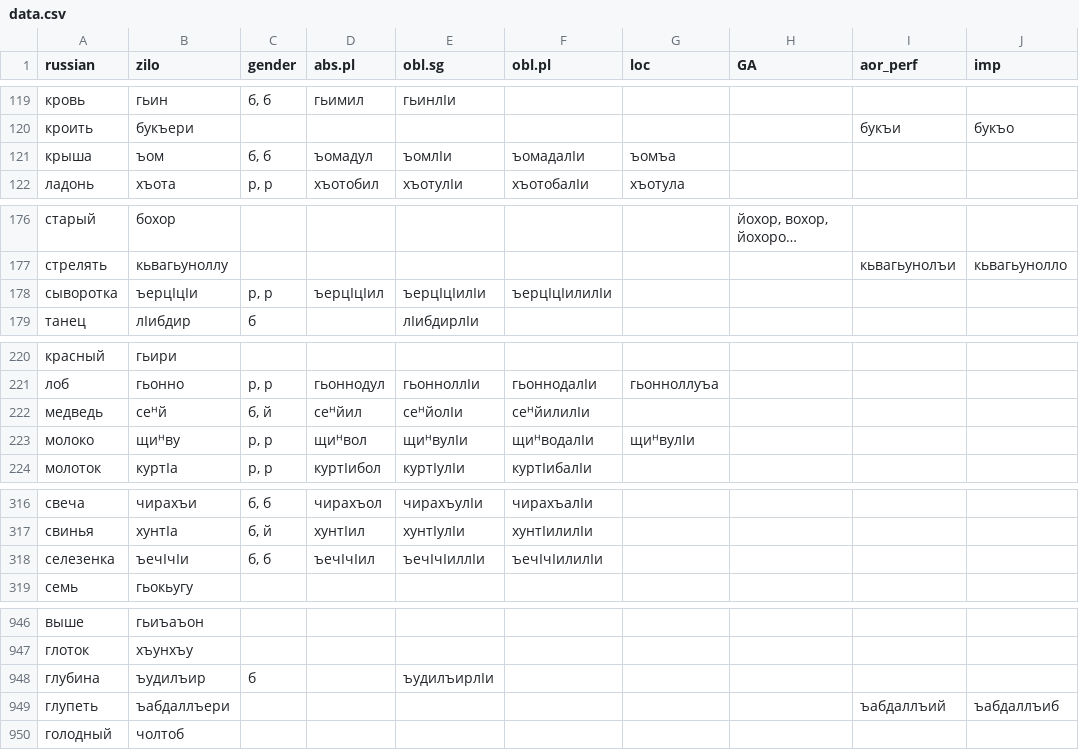
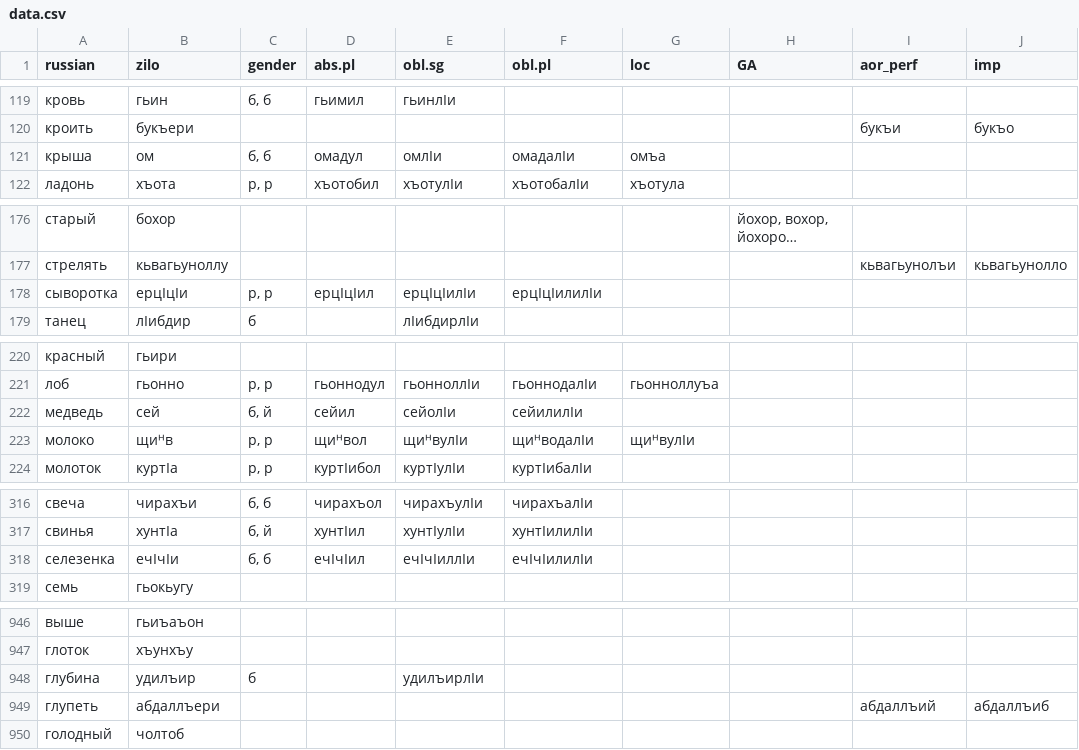
Before and after one commit to LingConLab/zilo_dictionary, a CSV file: data/data.csv, drawn as a sheet; only a part is shown, gaps mark what is left out; long unchanged cells end in …; the diff covers the shown part only.

```diff
--- a/data/data.csv
+++ b/data/data.csv
@@ -120,3 +120,3 @@ russian,zilo,gender,abs.pl,obl.sg,obl.pl,loc,GA,aor_perf,imp
 кроить,букъери,,,,,,,букъи,букъо
-крыша,ъом,"б, б",ъомадул,ъомлӏи,ъомадалӏи,ъомъа,,,
+крыша,ом,"б, б",омадул,омлӏи,омадалӏи,омъа,,,
 ладонь,хъота,"р, р",хъотобил,хъотулӏи,хъотобалӏи,хъотула,,,
@@ -177,3 +177,3 @@ russian,zilo,gender,abs.pl,obl.sg,obl.pl,loc,GA,aor_perf,imp
 стрелять,кьвагьуноллу,,,,,,,кьвагьунолъи,кьвагьунолло
-сыворотка,ъерцӏцӏи,"р, р",ъерцӏцӏил,ъерцӏцӏилӏи,ъерцӏцӏилилӏи,,,,
+сыворотка,ерцӏцӏи,"р, р",ерцӏцӏил,ерцӏцӏилӏи,ерцӏцӏилилӏи,,,,
 танец,лӏибдир,б,,лӏибдирлӏи,,,,,
@@ -221,4 +221,4 @@ russian,zilo,gender,abs.pl,obl.sg,obl.pl,loc,GA,aor_perf,imp
 лоб,гьонно,"р, р",гьоннодул,гьонноллӏи,гьоннодалӏи,гьонноллуъа,,,
-медведь,сеᵸй,"б, й",сеᵸйил,сеᵸйолӏи,сеᵸйилилӏи,,,,
-молоко,щиᵸву,"р, р",щиᵸвол,щиᵸвулӏи,щиᵸводалӏи,щиᵸвулӏи,,,
+медведь,сей,"б, й",сейил,сейолӏи,сейилилӏи,,,,
+молоко,щиᵸв,"р, р",щиᵸвол,щиᵸвулӏи,щиᵸводалӏи,щиᵸвулӏи,,,
 молоток,куртӏа,"р, р",куртӏибол,куртӏулӏи,куртӏибалӏи,,,,
@@ -317,3 +317,3 @@ russian,zilo,gender,abs.pl,obl.sg,obl.pl,loc,GA,aor_perf,imp
 свинья,хунтӏа,"б, й",хунтӏил,хунтӏулӏи,хунтӏилилӏи,,,,
-селезенка,ъечӏчӏи,"б, б",ъечӏчӏил,ъечӏчӏиллӏи,ъечӏчӏилилӏи,,,,
+селезенка,ечӏчӏи,"б, б",ечӏчӏил,ечӏчӏиллӏи,ечӏчӏилилӏи,,,,
 семь,гьокьугу,,,,,,,,
@@ -947,4 +947,4 @@ russian,zilo,gender,abs.pl,obl.sg,obl.pl,loc,GA,aor_perf,imp
 глоток,хъунхъу,,,,,,,,
-глубина,ъудилъир,б,,ъудилъирлӏи,,,,,
-глупеть,ъабдаллъери,,,,,,,ъабдаллъий,ъабдаллъиб
+глубина,удилъир,б,,удилъирлӏи,,,,,
+глупеть,абдаллъери,,,,,,,абдаллъий,абдаллъиб
 голодный,чолтоб,,,,,,,,
```
Also changed, not shown: 11 added rows and 58 edited cells elsewhere in this file, 5 other files.
